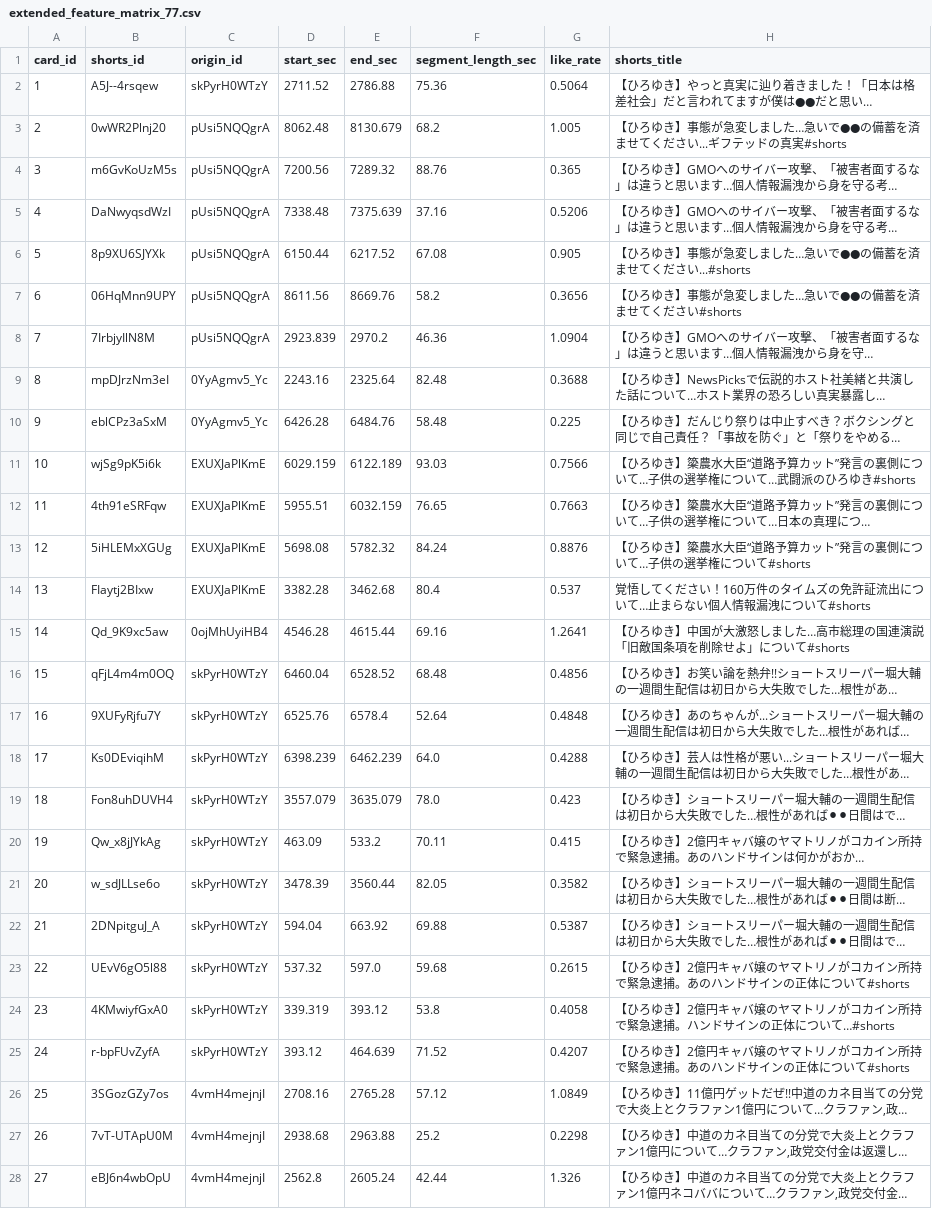
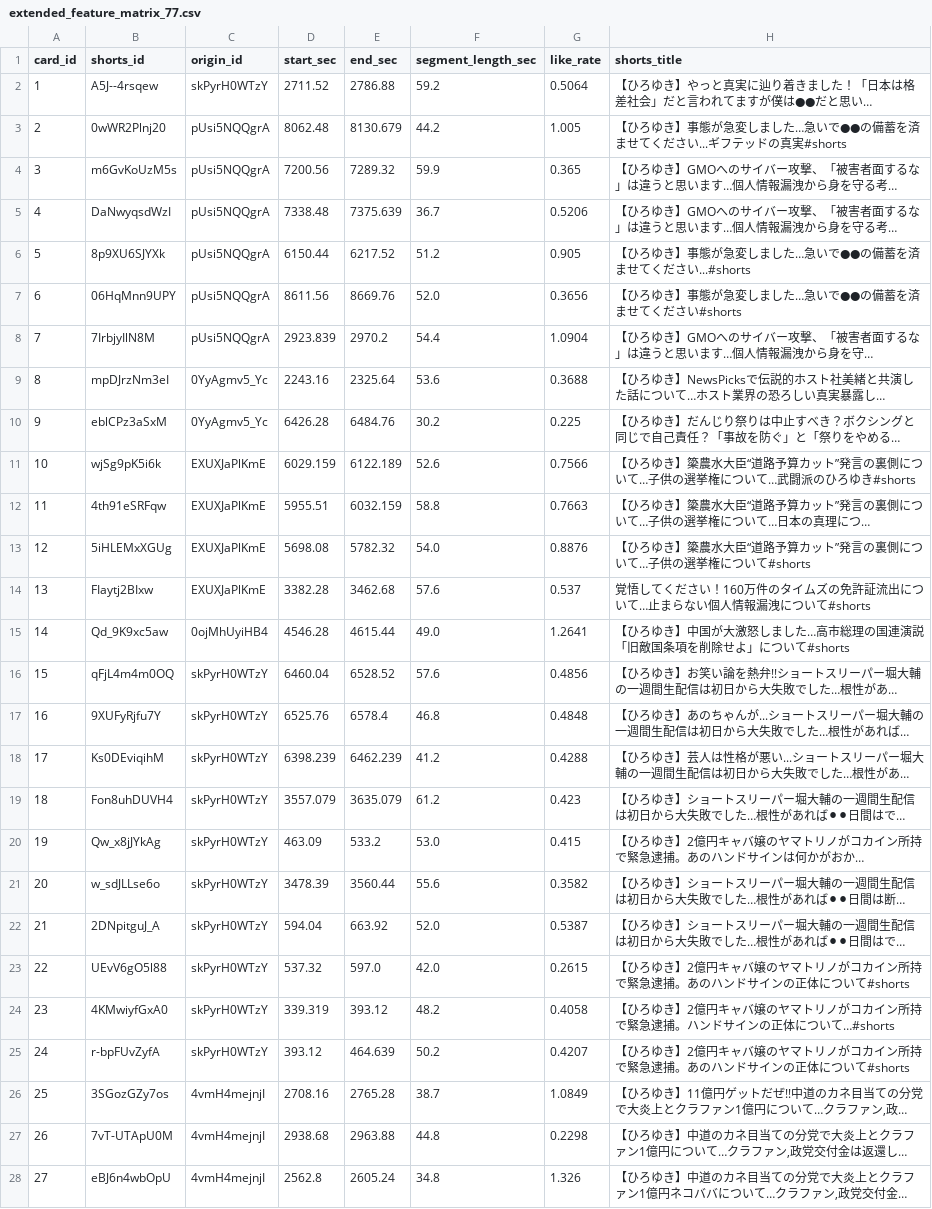
Before and after one commit to ShotaMiwa/year1-research, a CSV file: data/processed/extended_feature_matrix_77.csv, drawn as a sheet; only a part is shown; long unchanged cells end in …; the diff covers the shown part only; the diff names each change by its address in the sheet, - before the commit and + after, or states it on an @@ line.

Commit message:
fix(dataset): 追加データ(N=77)の動画尺をShorts正味再生時間(30.0s〜61.2s)に正しく修正し相関・転移性能を再計算

```diff
--- a/data/processed/extended_feature_matrix_77.csv
+++ b/data/processed/extended_feature_matrix_77.csv
-F2 (segment_length_sec): 75.36
+F2 (segment_length_sec): 59.2
-F3 (segment_length_sec): 68.2
+F3 (segment_length_sec): 44.2
-F4 (segment_length_sec): 88.76
+F4 (segment_length_sec): 59.9
-F5 (segment_length_sec): 37.16
+F5 (segment_length_sec): 36.7
-F6 (segment_length_sec): 67.08
+F6 (segment_length_sec): 51.2
-F7 (segment_length_sec): 58.2
+F7 (segment_length_sec): 52.0
-F8 (segment_length_sec): 46.36
+F8 (segment_length_sec): 54.4
-F9 (segment_length_sec): 82.48
+F9 (segment_length_sec): 53.6
-F10 (segment_length_sec): 58.48
+F10 (segment_length_sec): 30.2
-F11 (segment_length_sec): 93.03
+F11 (segment_length_sec): 52.6
-F12 (segment_length_sec): 76.65
+F12 (segment_length_sec): 58.8
-F13 (segment_length_sec): 84.24
+F13 (segment_length_sec): 54.0
-F14 (segment_length_sec): 80.4
+F14 (segment_length_sec): 57.6
-F15 (segment_length_sec): 69.16
+F15 (segment_length_sec): 49.0
-F16 (segment_length_sec): 68.48
+F16 (segment_length_sec): 57.6
-F17 (segment_length_sec): 52.64
+F17 (segment_length_sec): 46.8
-F18 (segment_length_sec): 64.0
+F18 (segment_length_sec): 41.2
-F19 (segment_length_sec): 78.0
+F19 (segment_length_sec): 61.2
-F20 (segment_length_sec): 70.11
+F20 (segment_length_sec): 53.0
-F21 (segment_length_sec): 82.05
+F21 (segment_length_sec): 55.6
-F22 (segment_length_sec): 69.88
+F22 (segment_length_sec): 52.0
-F23 (segment_length_sec): 59.68
+F23 (segment_length_sec): 42.0
-F24 (segment_length_sec): 53.8
+F24 (segment_length_sec): 48.2
-F25 (segment_length_sec): 71.52
+F25 (segment_length_sec): 50.2
-F26 (segment_length_sec): 57.12
+F26 (segment_length_sec): 38.7
-F27 (segment_length_sec): 25.2
+F27 (segment_length_sec): 44.8
-F28 (segment_length_sec): 42.44
+F28 (segment_length_sec): 34.8
```
Also changed, not shown: 50 edited cells elsewhere in this file, docs/paper/tables/exp_extended_77_correlations.csv, docs/paper/tables/exp_extended_features_77.csv, 12 other files.
